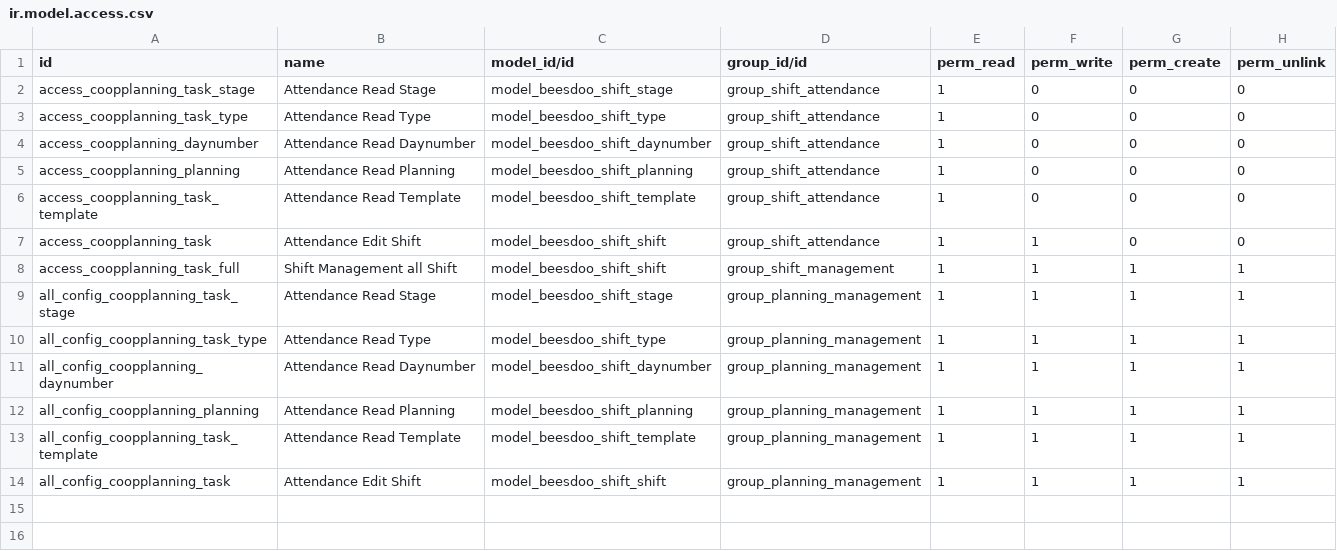
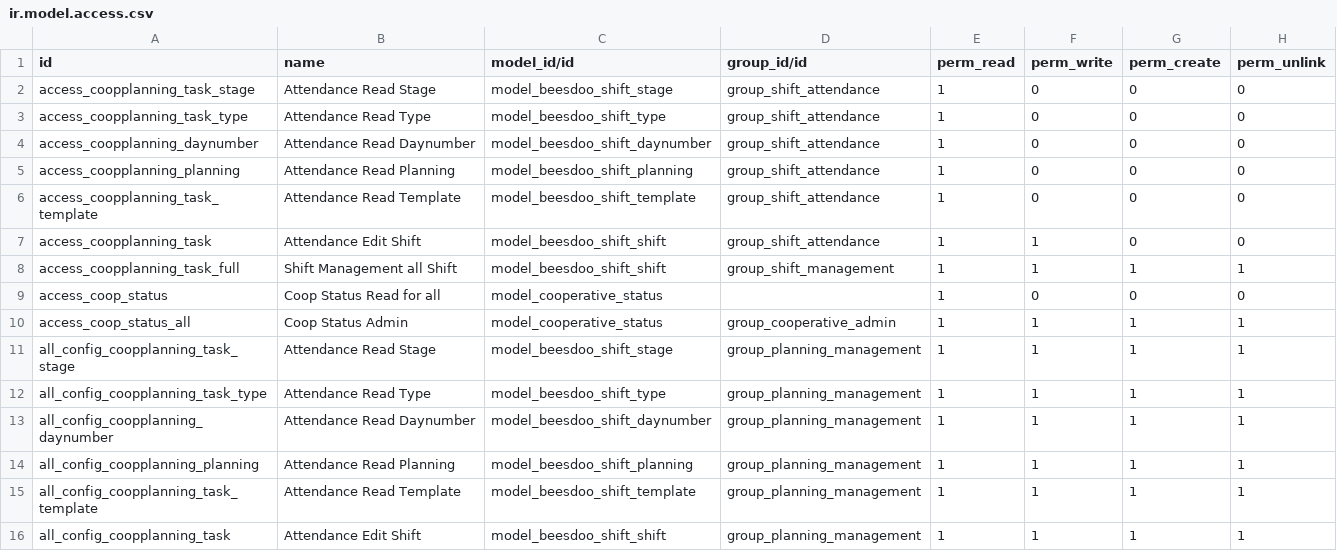
Before and after one commit to beescoop/Obeesdoo, a CSV file: beesdoo_shift/security/ir.model.access.csv, drawn as a sheet.

Commit message:
[S0047] Faire le suivi des inscriptions aux séances info/inscriptions shifts

```diff
--- a/beesdoo_shift/security/ir.model.access.csv
+++ b/beesdoo_shift/security/ir.model.access.csv
@@ -8,2 +8,4 @@ access_coopplanning_task,Attendance Edit Shift,model_beesdoo_shift_shift,group_s
 access_coopplanning_task_full,Shift Management all Shift,model_beesdoo_shift_shift,group_shift_management,1,1,1,1
+access_coop_status,Coop Status Read for all,model_cooperative_status,,1,0,0,0
+access_coop_status_all,Coop Status Admin,model_cooperative_status,group_cooperative_admin,1,1,1,1
 all_config_coopplanning_task_stage,Attendance Read Stage,model_beesdoo_shift_stage,group_planning_management,1,1,1,1
```
Also changed, not shown: 17 other files.
